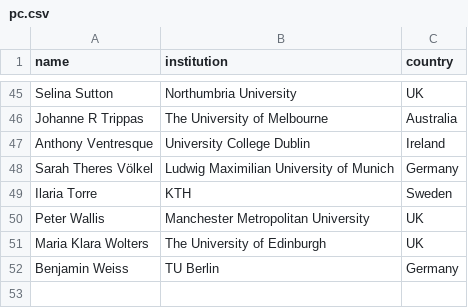
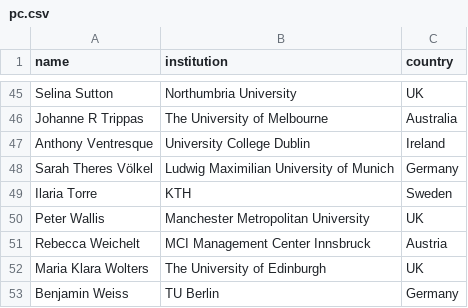
Before and after one commit to acm-cui/website-cui2021, a CSV file: _data/pc.csv, drawn as a sheet; only a part is shown, gaps mark what is left out; the diff names each change by its address in the sheet, - before the commit and + after, or states it on an @@ line.

Commit message:
Update PC

```diff
--- a/_data/pc.csv
+++ b/_data/pc.csv
+row 51: Rebecca Weichelt | MCI Management Center Innsbruck | Austria
```
